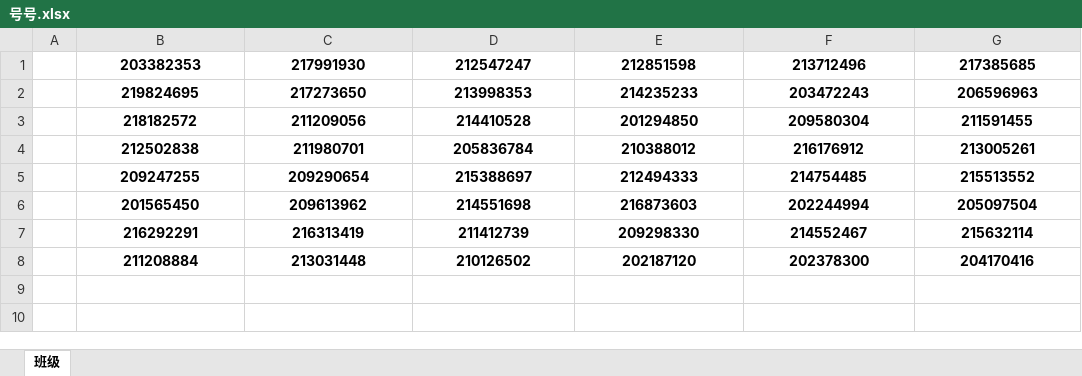
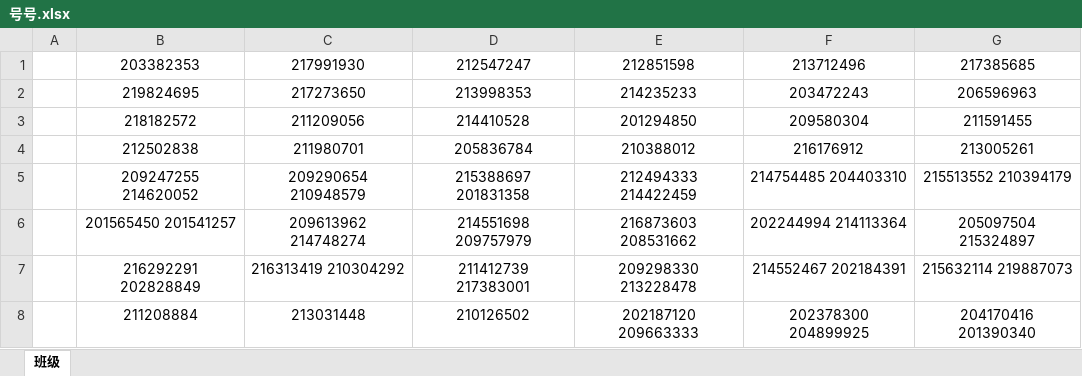
Before and after one commit to Axolyz/autoshanghao, an Excel workbook: 号号.xlsx, sheet 班级, drawn as a sheet; values as stored, in another font and other column widths than the file's, no borders; removed rows and columns are numbered as before the commit, all else as after; the diff names each change by its address in the sheet, - before the commit and + after, or states it on an @@ line.

```diff
--- a/号号.xlsx (sheet 班级)
+++ b/号号.xlsx (sheet 班级)
-B1:G4 bold: on
+B1:G4 bold: off
-row 5:  | 209247255 | 209290654 | 215388697 | 212494333 | 214754485 | 215513552
-row 6:  | 201565450 | 209613962 | 214551698 | 216873603 | 202244994 | 205097504
-row 7:  | 216292291 | 216313419 | 211412739 | 209298330 | 214552467 | 215632114
+row 5:  | 209247255 214620052 | 209290654 210948579 | 215388697 201831358 | 212494333 214422459 | 214754485 204403310 | 215513552 210394179
+row 6:  | 201565450 201541257 | 209613962 214748274 | 214551698 209757979 | 216873603 208531662 | 202244994 214113364 | 205097504 215324897
+row 7:  | 216292291 202828849 | 216313419 210304292 | 211412739 217383001 | 209298330 213228478 | 214552467 202184391 | 215632114 219887073
-B8:G8 bold: on
+B8:G8 bold: off
-E8: 202187120
+E8: 202187120 209663333
-F8: 202378300
+F8: 202378300 204899925
-G8: 204170416
+G8: 204170416 201390340
```
Also changed, not shown: 2 other files.
